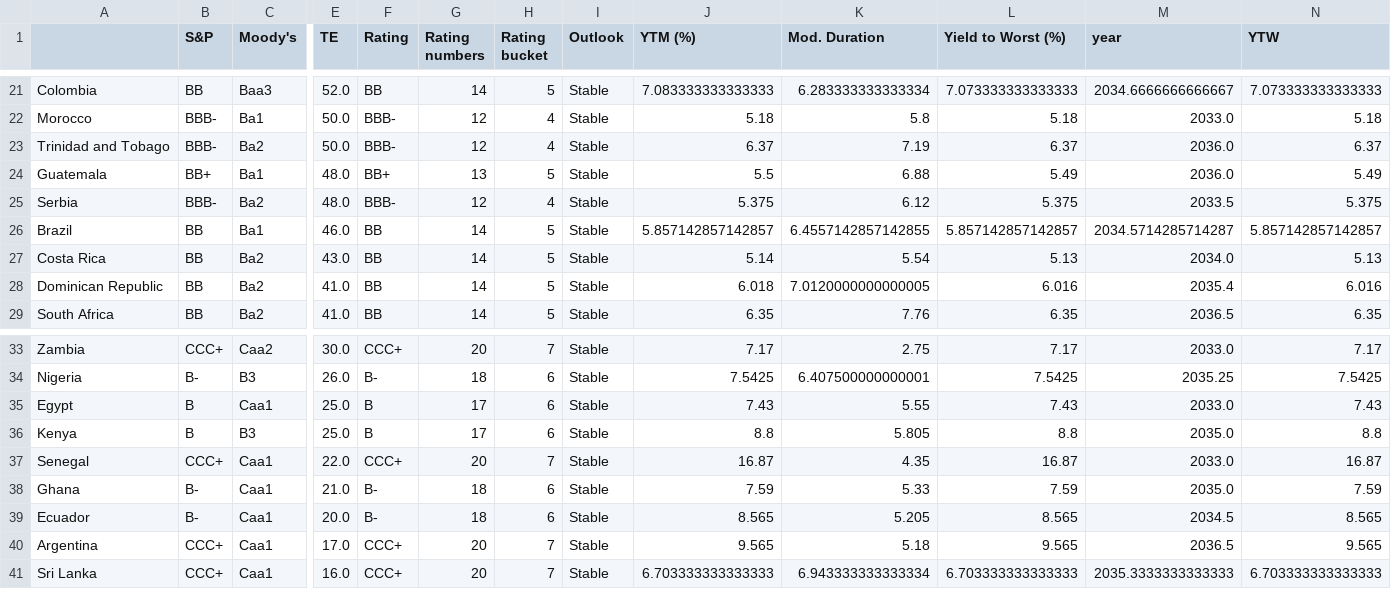
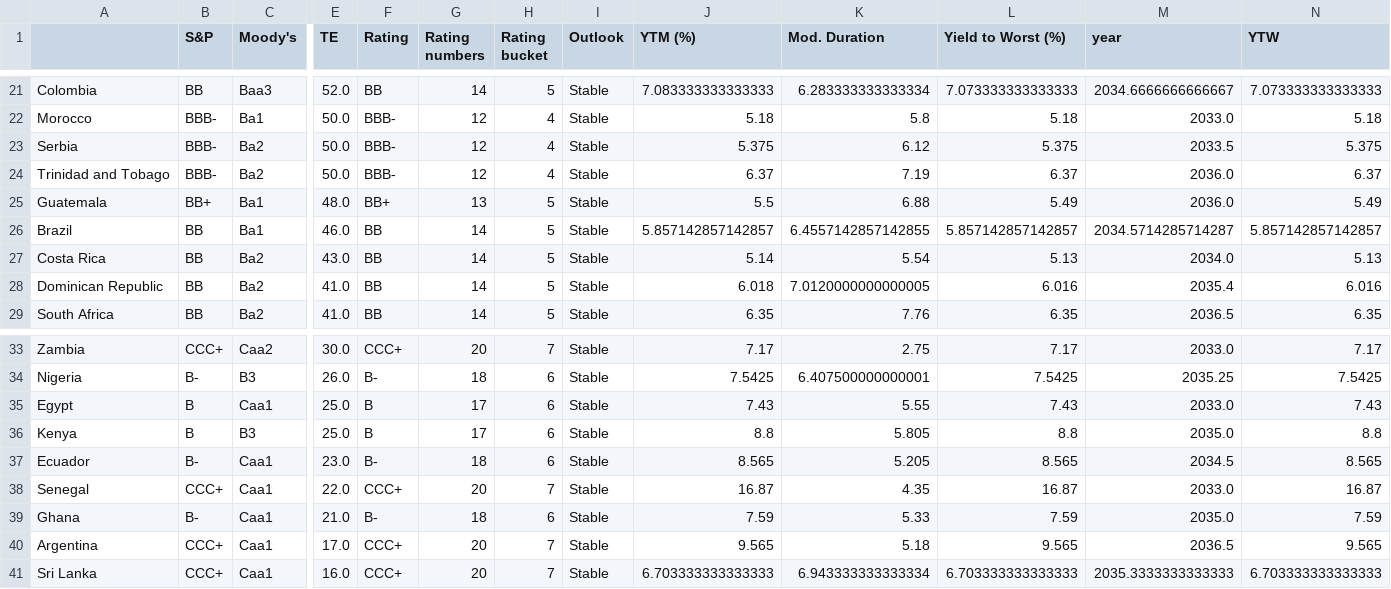
Before and after one commit to DataVizHonduran/EM_spreads_vs_ratings, a CSV file: EMBI_summary.csv, drawn as a sheet; only a part is shown, gaps mark what is left out; removed rows and columns are numbered as before the commit, all else as after; rows hold the shown columns only; the diff names each change by its address in the sheet, - before the commit and + after, or states it on an @@ line.

```diff
--- a/EMBI_summary.csv
+++ b/EMBI_summary.csv
+row 23: Serbia | BBB- | Ba2 | 50.0 | BBB- | 12 | 4 | Stable | 5.375 | 6.12 | 5.375 | 2033.5 | 5.375
-row 25: Serbia | BBB- | Ba2 | 48.0 | BBB- | 12 | 4 | Stable | 5.375 | 6.12 | 5.375 | 2033.5 | 5.375
+row 37: Ecuador | B- | Caa1 | 23.0 | B- | 18 | 6 | Stable | 8.565 | 5.205 | 8.565 | 2034.5 | 8.565
-row 39: Ecuador | B- | Caa1 | 20.0 | B- | 18 | 6 | Stable | 8.565 | 5.205 | 8.565 | 2034.5 | 8.565
```
Also changed, not shown: GBI_summary.csv, 1 other file.
